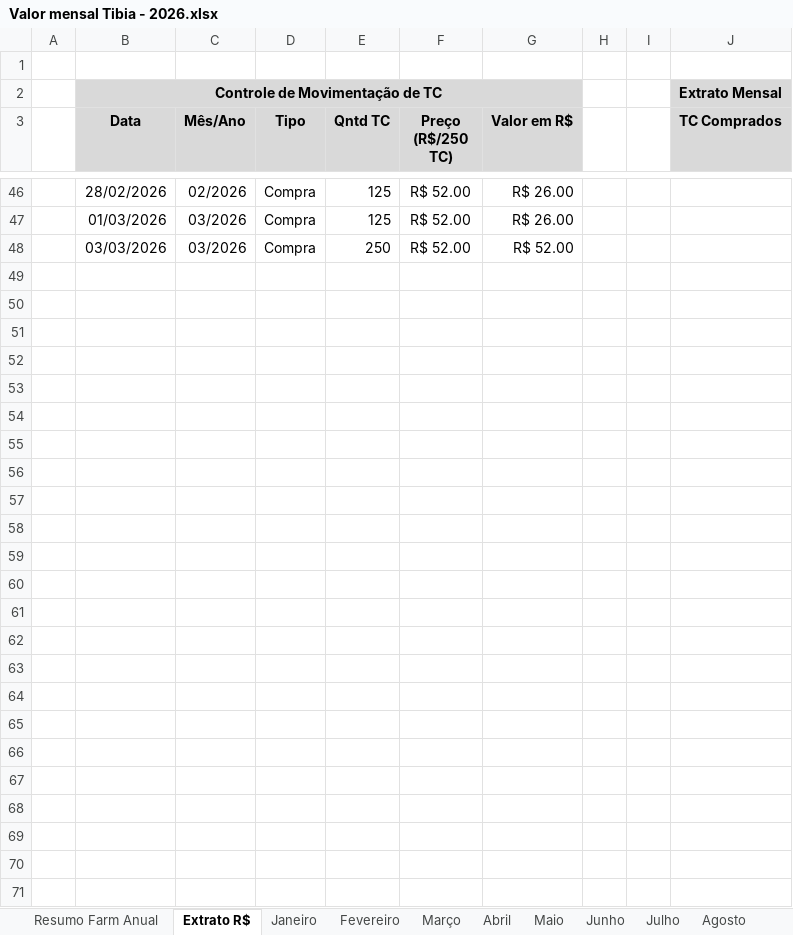
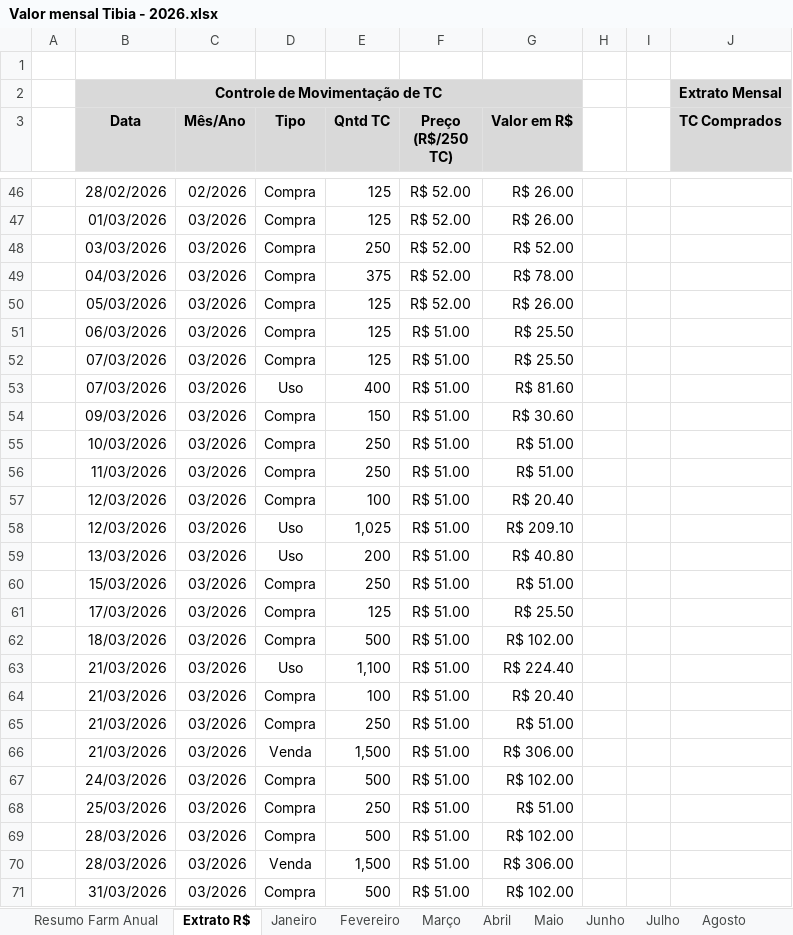
Before and after one commit to joaovrs16/tibia-economic-analysis, an Excel workbook: Valor mensal Tibia - 2026.xlsx, sheet Extrato R$, drawn as a sheet; only a part is shown, gaps mark what is left out; values as stored, in another font and other column widths than the file's, no borders; charts and pictures not drawn; rows hold the shown columns only; the diff covers the shown part only; the diff names each change by its address in the sheet, - before the commit and + after, or states it on an @@ line.

```diff
--- a/Valor mensal Tibia - 2026.xlsx (sheet Extrato R$)
+++ b/Valor mensal Tibia - 2026.xlsx (sheet Extrato R$)
+row 49:  | 04/03/2026 | 03/2026 | Compra | 375 | R$ 52.00 | R$ 78.00
+row 50:  | 05/03/2026 | 03/2026 | Compra | 125 | R$ 52.00 | R$ 26.00
+row 51:  | 06/03/2026 | 03/2026 | Compra | 125 | R$ 51.00 | R$ 25.50
+row 52:  | 07/03/2026 | 03/2026 | Compra | 125 | R$ 51.00 | R$ 25.50
+row 53:  | 07/03/2026 | 03/2026 | Uso | 400 | R$ 51.00 | R$ 81.60
+row 54:  | 09/03/2026 | 03/2026 | Compra | 150 | R$ 51.00 | R$ 30.60
+row 55:  | 10/03/2026 | 03/2026 | Compra | 250 | R$ 51.00 | R$ 51.00
+row 56:  | 11/03/2026 | 03/2026 | Compra | 250 | R$ 51.00 | R$ 51.00
+row 57:  | 12/03/2026 | 03/2026 | Compra | 100 | R$ 51.00 | R$ 20.40
+row 58:  | 12/03/2026 | 03/2026 | Uso | 1,025 | R$ 51.00 | R$ 209.10
+row 59:  | 13/03/2026 | 03/2026 | Uso | 200 | R$ 51.00 | R$ 40.80
+row 60:  | 15/03/2026 | 03/2026 | Compra | 250 | R$ 51.00 | R$ 51.00
+row 61:  | 17/03/2026 | 03/2026 | Compra | 125 | R$ 51.00 | R$ 25.50
+row 62:  | 18/03/2026 | 03/2026 | Compra | 500 | R$ 51.00 | R$ 102.00
+row 63:  | 21/03/2026 | 03/2026 | Uso | 1,100 | R$ 51.00 | R$ 224.40
+row 64:  | 21/03/2026 | 03/2026 | Compra | 100 | R$ 51.00 | R$ 20.40
+row 65:  | 21/03/2026 | 03/2026 | Compra | 250 | R$ 51.00 | R$ 51.00
+row 66:  | 21/03/2026 | 03/2026 | Venda | 1,500 | R$ 51.00 | R$ 306.00
+row 67:  | 24/03/2026 | 03/2026 | Compra | 500 | R$ 51.00 | R$ 102.00
+row 68:  | 25/03/2026 | 03/2026 | Compra | 250 | R$ 51.00 | R$ 51.00
+row 69:  | 28/03/2026 | 03/2026 | Compra | 500 | R$ 51.00 | R$ 102.00
+row 70:  | 28/03/2026 | 03/2026 | Venda | 1,500 | R$ 51.00 | R$ 306.00
+row 71:  | 31/03/2026 | 03/2026 | Compra | 500 | R$ 51.00 | R$ 102.00
```
Also changed, not shown: 6 edited cells elsewhere in this sheet, sheet Março, sheet Abril, sheet Resumo Farm Anual, hidden cells.
